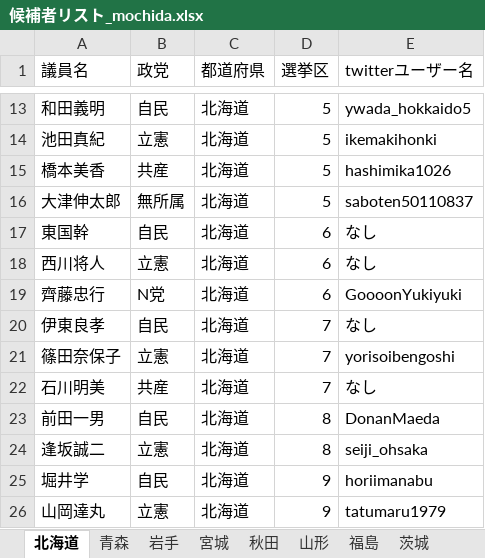
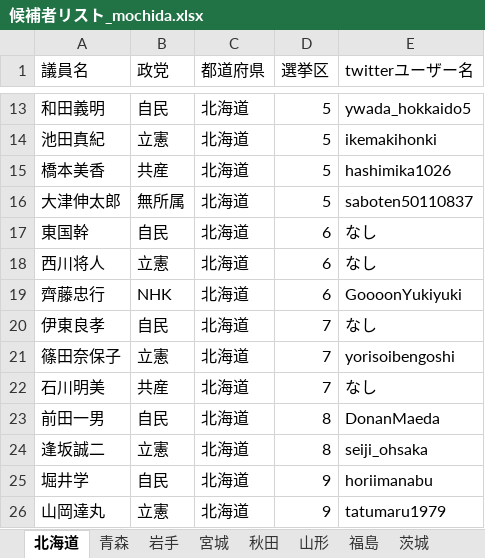
Before and after one commit to tkhr-mcd/vote, an Excel workbook: django_vote/candidate_list/候補者リスト_mochida.xlsx, sheet 北海道, drawn as a sheet; only a part is shown, gaps mark what is left out; values as stored, in another font and other column widths than the file's, no borders; the diff names each change by its address in the sheet, - before the commit and + after, or states it on an @@ line.

```diff
--- a/django_vote/candidate_list/候補者リスト_mochida.xlsx (sheet 北海道)
+++ b/django_vote/candidate_list/候補者リスト_mochida.xlsx (sheet 北海道)
-B19 (政党): N党
+B19 (政党): NHK
```
Also changed, not shown: sheet 埼玉.
